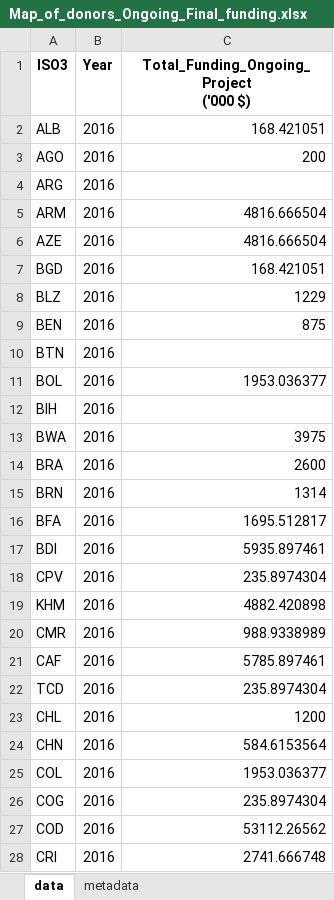
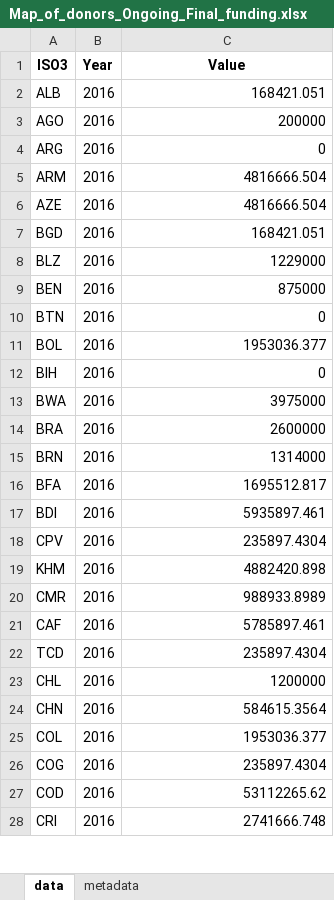
Before and after one commit to landportal/landbook-importers, an Excel workbook: Simple_XLS_Importer/data/DP-MOD/Map_of_donors_Ongoing_Final_funding.xlsx, sheet data, drawn as a sheet; only a part is shown; values as stored, in another font and other column widths than the file's, no borders; ↵ is a line break in a cell; the diff covers the shown part only; the diff names each change by its address in the sheet, - before the commit and + after, or states it on an @@ line.

```diff
--- a/Simple_XLS_Importer/data/DP-MOD/Map_of_donors_Ongoing_Final_funding.xlsx (sheet data)
+++ b/Simple_XLS_Importer/data/DP-MOD/Map_of_donors_Ongoing_Final_funding.xlsx (sheet data)
-C1: Total_Funding_Ongoing_Project ↵ ('000 $)
+C1: Value
-C2 (Value): 168.421051
+C2 (Value): 168421.051
-C3 (Value): 200
+C3 (Value): 200000
-C4 (Value): (empty)
+C4 (Value): 0
-C5:C6 (Value): 4816.666504
+C5:C6 (Value): 4816666.504
-C7 (Value): 168.421051
+C7 (Value): 168421.051
-C8 (Value): 1229
+C8 (Value): 1229000
-C9 (Value): 875
+C9 (Value): 875000
-C10 (Value): (empty)
+C10 (Value): 0
-C11 (Value): 1953.036377
+C11 (Value): 1953036.377
-C12 (Value): (empty)
+C12 (Value): 0
-C13 (Value): 3975
+C13 (Value): 3975000
-C14 (Value): 2600
+C14 (Value): 2600000
-C15 (Value): 1314
+C15 (Value): 1314000
-C16 (Value): 1695.512817
+C16 (Value): 1695512.817
-C17 (Value): 5935.897461
+C17 (Value): 5935897.461
-C18 (Value): 235.8974304
+C18 (Value): 235897.4304
-C19 (Value): 4882.420898
+C19 (Value): 4882420.898
-C20 (Value): 988.9338989
+C20 (Value): 988933.8989
-C21 (Value): 5785.897461
+C21 (Value): 5785897.461
-C22 (Value): 235.8974304
+C22 (Value): 235897.4304
-C23 (Value): 1200
+C23 (Value): 1200000
-C24 (Value): 584.6153564
+C24 (Value): 584615.3564
-C25 (Value): 1953.036377
+C25 (Value): 1953036.377
-C26 (Value): 235.8974304
+C26 (Value): 235897.4304
-C27 (Value): 53112.26562
+C27 (Value): 53112265.62
-C28 (Value): 2741.666748
+C28 (Value): 2741666.748
```
Also changed, not shown: 83 edited cells elsewhere in this sheet, sheet Metadat_Statistical_&_Notes, Simple_XLS_Importer/data/DP-MOD/2018-DP-MOD.xlsx, Simple_XLS_Importer/data/DP-MOD/Map_of_donors_Concluded_Final_funding.xlsx, 1 other file.
